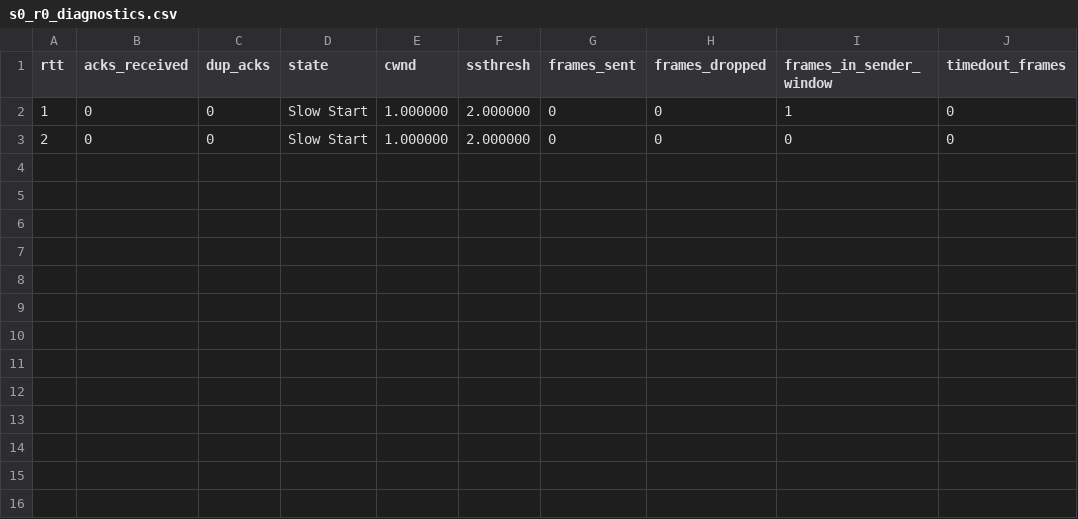
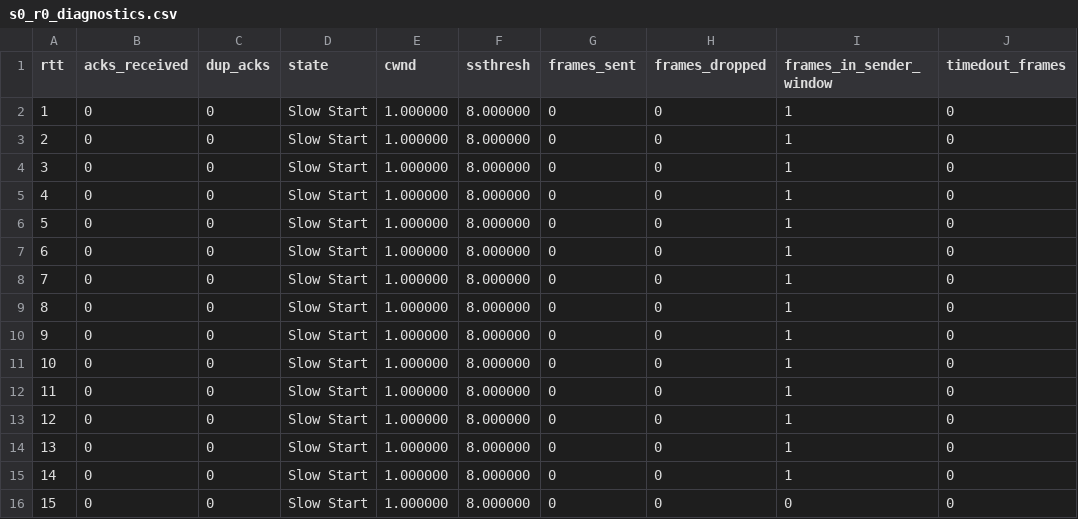
Before and after one commit to chihaoy/Sliding-Window-Protocol-and-Congestion-window-control, a CSV file: csv_files/cc_test2/s0_r0_diagnostics.csv, drawn as a sheet.

```diff
--- a/csv_files/cc_test2/s0_r0_diagnostics.csv
+++ b/csv_files/cc_test2/s0_r0_diagnostics.csv
@@ -1,3 +1,16 @@
 rtt,acks_received,dup_acks,state,cwnd,ssthresh,frames_sent,frames_dropped,frames_in_sender_window,timedout_frames
-1,0,0,Slow Start,1.000000,2.000000,0,0,1,0
-2,0,0,Slow Start,1.000000,2.000000,0,0,0,0
+1,0,0,Slow Start,1.000000,8.000000,0,0,1,0
+2,0,0,Slow Start,1.000000,8.000000,0,0,1,0
+3,0,0,Slow Start,1.000000,8.000000,0,0,1,0
+4,0,0,Slow Start,1.000000,8.000000,0,0,1,0
+5,0,0,Slow Start,1.000000,8.000000,0,0,1,0
+6,0,0,Slow Start,1.000000,8.000000,0,0,1,0
+7,0,0,Slow Start,1.000000,8.000000,0,0,1,0
+8,0,0,Slow Start,1.000000,8.000000,0,0,1,0
+9,0,0,Slow Start,1.000000,8.000000,0,0,1,0
+10,0,0,Slow Start,1.000000,8.000000,0,0,1,0
+11,0,0,Slow Start,1.000000,8.000000,0,0,1,0
+12,0,0,Slow Start,1.000000,8.000000,0,0,1,0
+13,0,0,Slow Start,1.000000,8.000000,0,0,1,0
+14,0,0,Slow Start,1.000000,8.000000,0,0,1,0
+15,0,0,Slow Start,1.000000,8.000000,0,0,0,0
```
Also changed, not shown: csv_files/cc_test3/s0_r0_diagnostics.csv, 15 other files.
